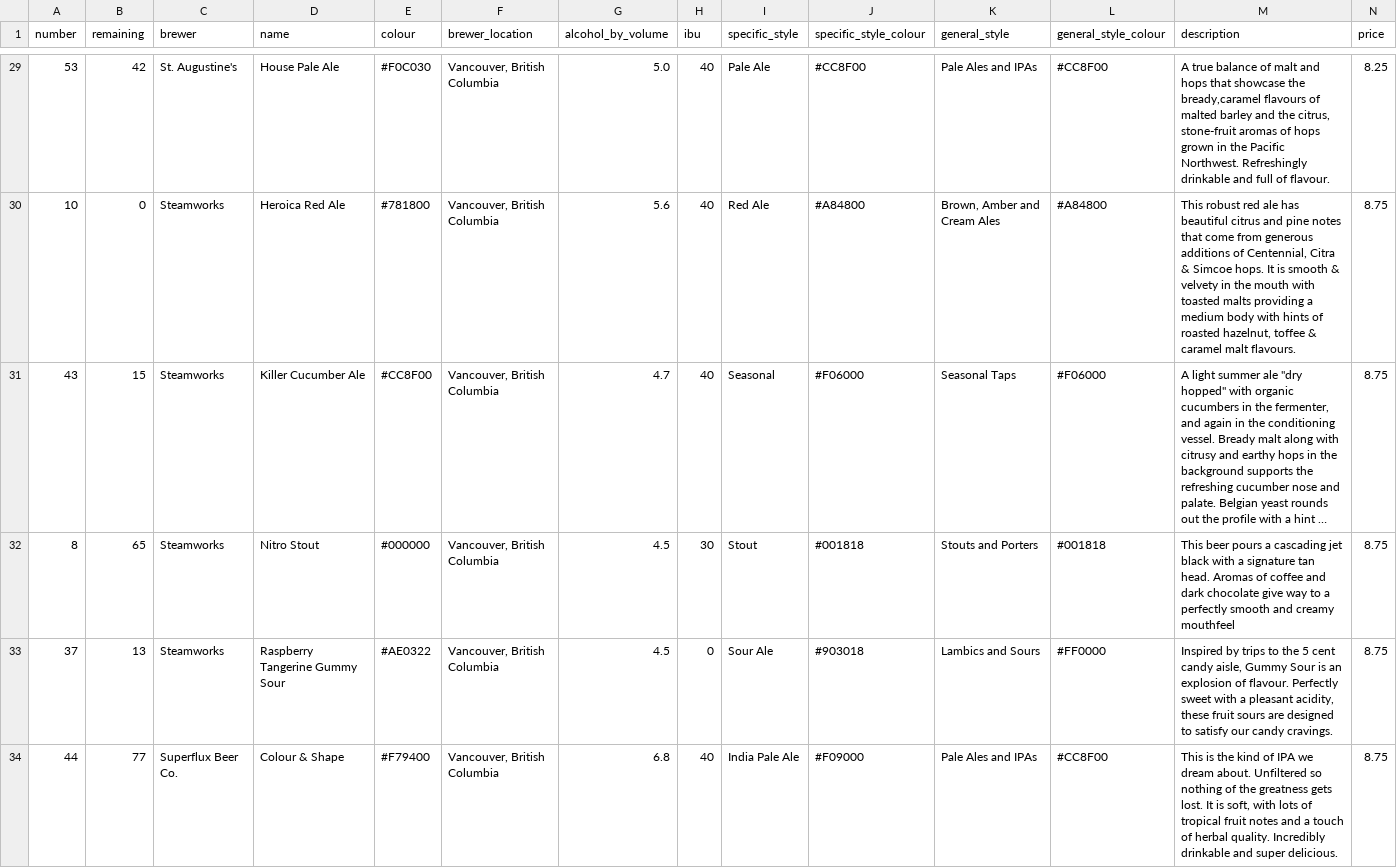
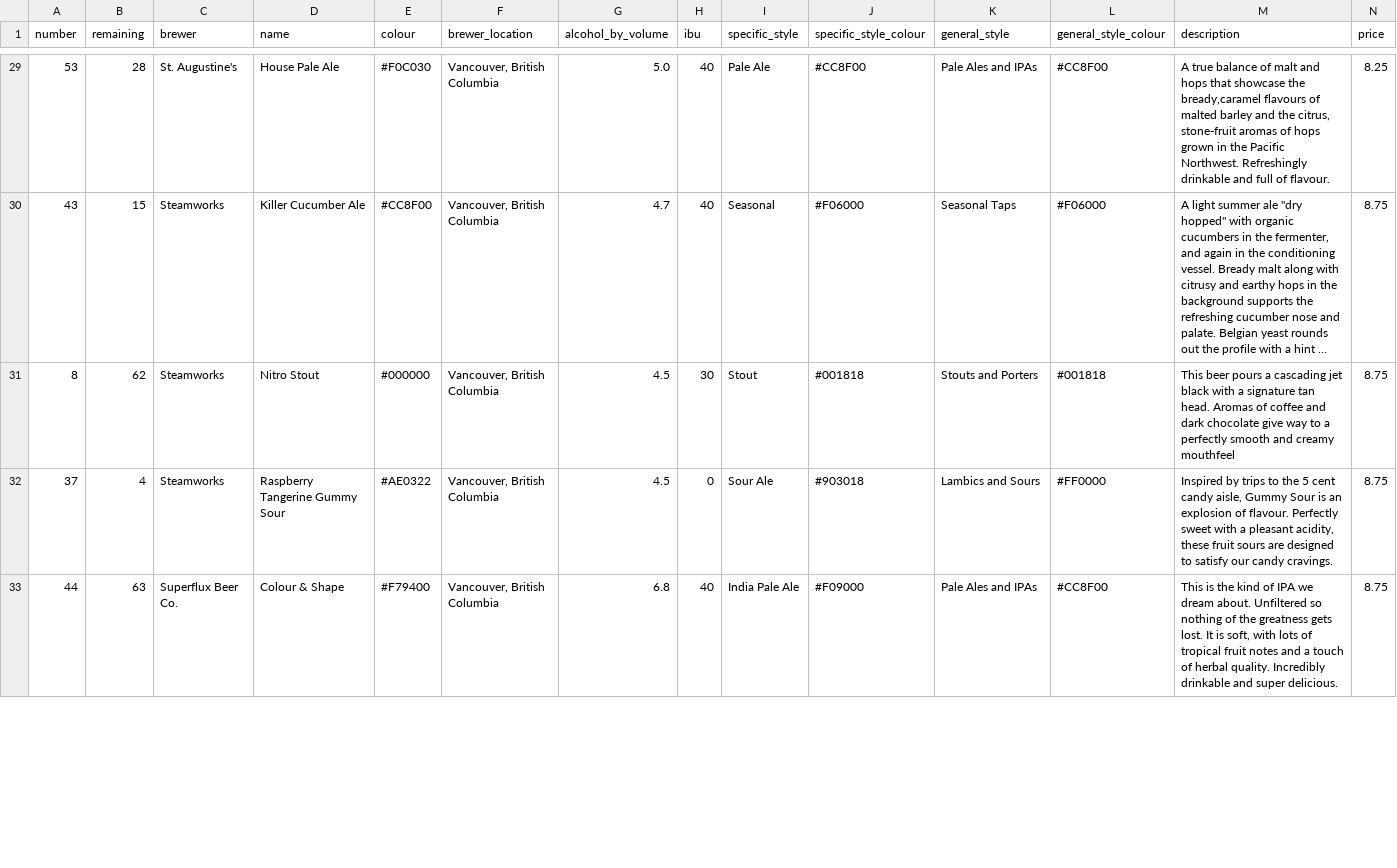
Before and after one commit to marcolussetti/staugustine-tap-history, a CSV file: staugustines_beers_v1.csv, drawn as a sheet; only a part is shown, gaps mark what is left out; long unchanged cells end in …; removed rows and columns are numbered as before the commit, all else as after; rows hold the shown columns only; the diff covers the shown part only; the diff names each change by its address in the sheet, - before the commit and + after, or states it on an @@ line.

```diff
--- a/staugustines_beers_v1.csv
+++ b/staugustines_beers_v1.csv
-B29 (remaining): 42
+B29 (remaining): 28
-row 30: 10 | 0 | Steamworks | Heroica Red Ale | #781800 | Vancouver, British Columbia | 5.6 | 40 | Red Ale | #A84800 | Brown, Amber and Cream Ales | #A84800 | This robust red ale has beautiful citrus and pine notes that come from generous additions of Centennial, Citra & Simcoe hops. It is smooth & velvety in the mouth with toasted malts providing a medium body with hints of roasted hazelnut, toffee & caramel malt flavours. | 8.75
-B31 (remaining): 65
+B31 (remaining): 62
-B32 (remaining): 13
+B32 (remaining): 4
-B33 (remaining): 77
+B33 (remaining): 63
```
Also changed, not shown: 1 removed row and 30 edited cells elsewhere in this file, 3 other files.
